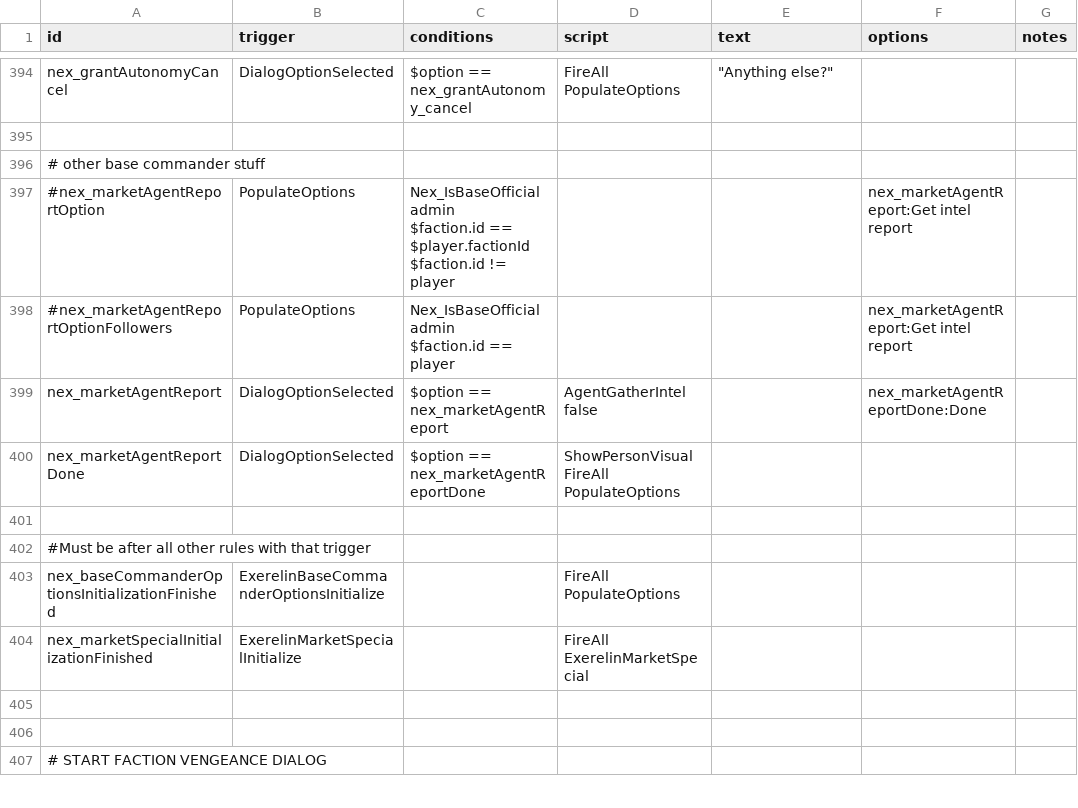
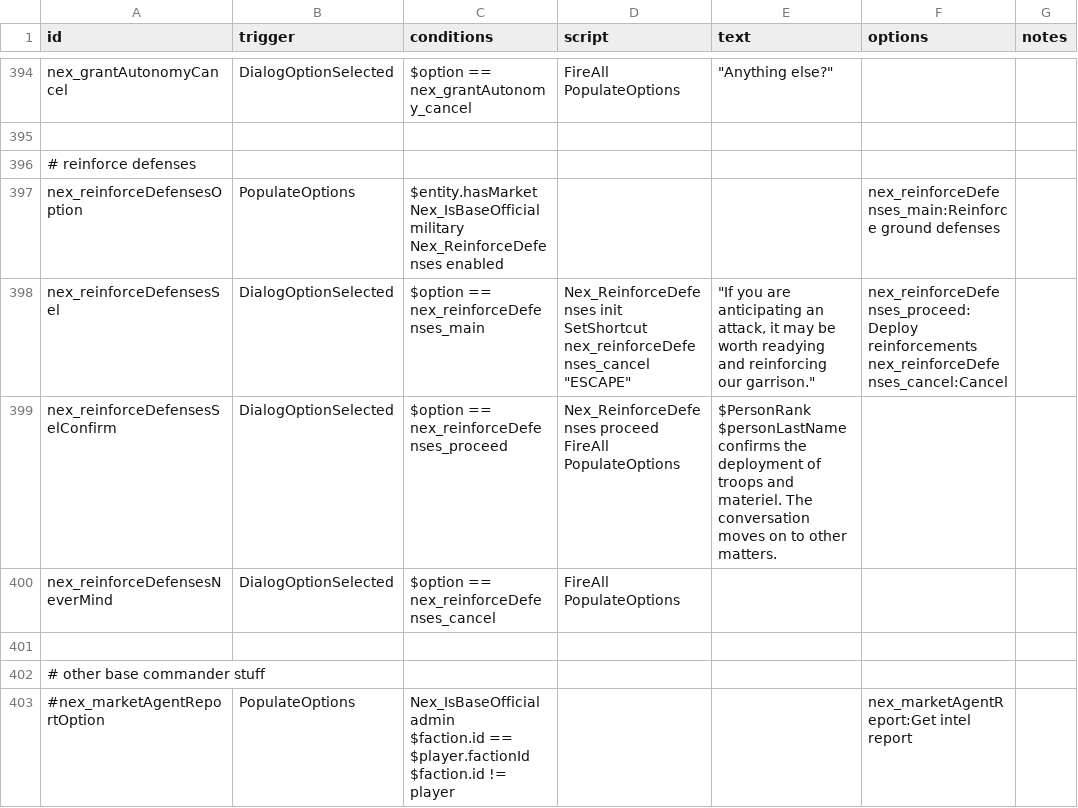
Before and after one commit to Histidine91/Nexerelin, a CSV file: data/campaign/rules.csv, drawn as a sheet; only a part is shown, gaps mark what is left out; the shorter side is filled out with more unchanged rows.

Commit message:
Add "reinforce ground defenses" option with base officials

```diff
--- a/data/campaign/rules.csv
+++ b/data/campaign/rules.csv
@@ -856,2 +856,13 @@ nex_grantAutonomyCancel,DialogOptionSelected,$option == nex_grantAutonomy_cancel
 ,,,,,,
+# reinforce defenses,,,,,,
+nex_reinforceDefensesOption,PopulateOptions,"$entity.hasMarket
+Nex_IsBaseOfficial military
+Nex_ReinforceDefenses enabled",,,nex_reinforceDefenses_main:Reinforce ground defenses,
+nex_reinforceDefensesSel,DialogOptionSelected,$option == nex_reinforceDefenses_main,"Nex_ReinforceDefenses init
+SetShortcut nex_reinforceDefenses_cancel ""ESCAPE""","""If you are anticipating an attack, it may be worth readying and reinforcing our garrison.""","nex_reinforceDefenses_proceed:Deploy reinforcements
+nex_reinforceDefenses_cancel:Cancel",
+nex_reinforceDefensesSelConfirm,DialogOptionSelected,$option == nex_reinforceDefenses_proceed,"Nex_ReinforceDefenses proceed
+FireAll PopulateOptions",$PersonRank $personLastName confirms the deployment of troops and materiel. The conversation moves on to other matters.,,
+nex_reinforceDefensesNeverMind,DialogOptionSelected,$option == nex_reinforceDefenses_cancel,FireAll PopulateOptions,,,
+,,,,,,
 # other base commander stuff,,,,,,
```
Also changed, not shown: data/campaign/market_conditions.csv, 4 other files.
